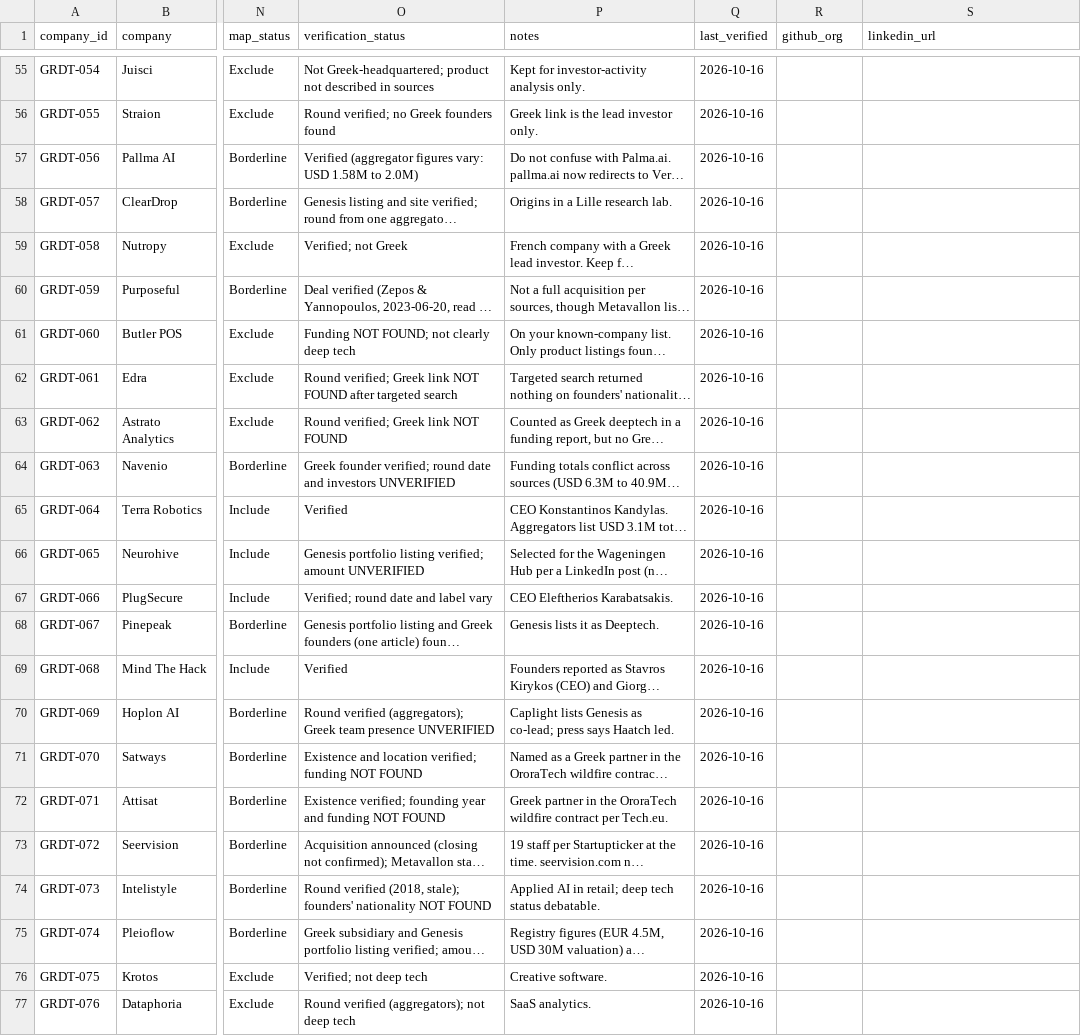
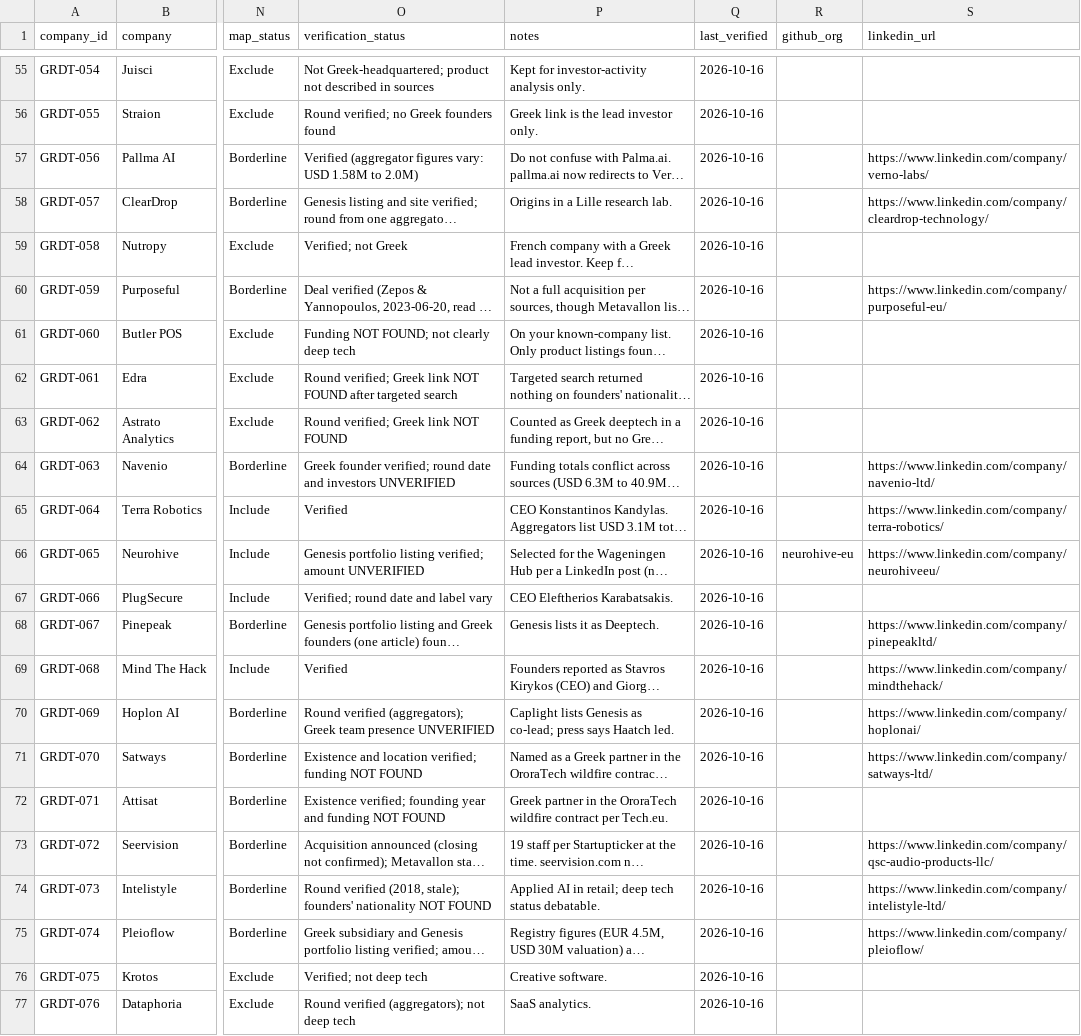
Before and after one commit to geve-ops/greek-deeptech-market-map, a CSV file: data/greek_deeptech_dataset.csv, drawn as a sheet; only a part is shown, gaps mark what is left out; long unchanged cells end in …; the diff covers the shown part only; the diff names each change by its address in the sheet, - before the commit and + after, or states it on an @@ line.

Commit message:
Fill github_org and linkedin_url from the deal-flow tracker; link phase 2

```diff
--- a/data/greek_deeptech_dataset.csv
+++ b/data/greek_deeptech_dataset.csv
-S57 (linkedin_url): (empty)
+S57 (linkedin_url): https://www.linkedin.com/company/verno-labs/
-S58 (linkedin_url): (empty)
+S58 (linkedin_url): https://www.linkedin.com/company/cleardrop-technology/
-S60 (linkedin_url): (empty)
+S60 (linkedin_url): https://www.linkedin.com/company/purposeful-eu/
-S64 (linkedin_url): (empty)
+S64 (linkedin_url): https://www.linkedin.com/company/navenio-ltd/
-S65 (linkedin_url): (empty)
+S65 (linkedin_url): https://www.linkedin.com/company/terra-robotics/
-R66 (github_org): (empty)
+R66 (github_org): neurohive-eu
-S66 (linkedin_url): (empty)
+S66 (linkedin_url): https://www.linkedin.com/company/neurohiveeu/
-S68 (linkedin_url): (empty)
+S68 (linkedin_url): https://www.linkedin.com/company/pinepeakltd/
-S69 (linkedin_url): (empty)
+S69 (linkedin_url): https://www.linkedin.com/company/mindthehack/
-S70 (linkedin_url): (empty)
+S70 (linkedin_url): https://www.linkedin.com/company/hoplonai/
-S71 (linkedin_url): (empty)
+S71 (linkedin_url): https://www.linkedin.com/company/satways-ltd/
-S73 (linkedin_url): (empty)
+S73 (linkedin_url): https://www.linkedin.com/company/qsc-audio-products-llc/
-S74 (linkedin_url): (empty)
+S74 (linkedin_url): https://www.linkedin.com/company/intelistyle-ltd/
-S75 (linkedin_url): (empty)
+S75 (linkedin_url): https://www.linkedin.com/company/pleioflow/
```
Also changed, not shown: 72 edited cells elsewhere in this file, 1 other file.
